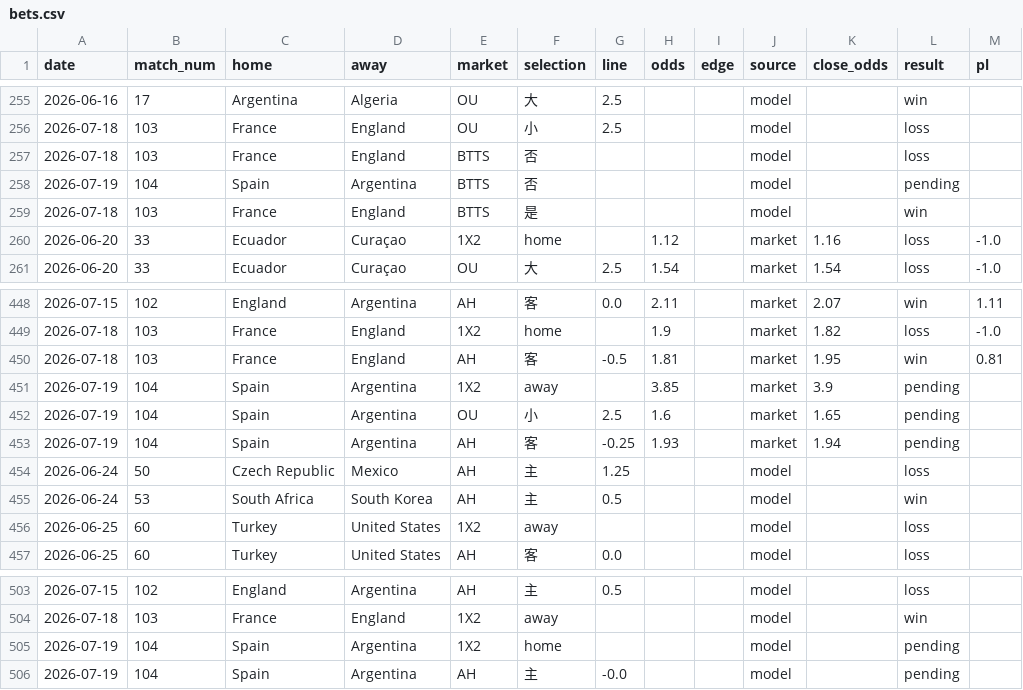
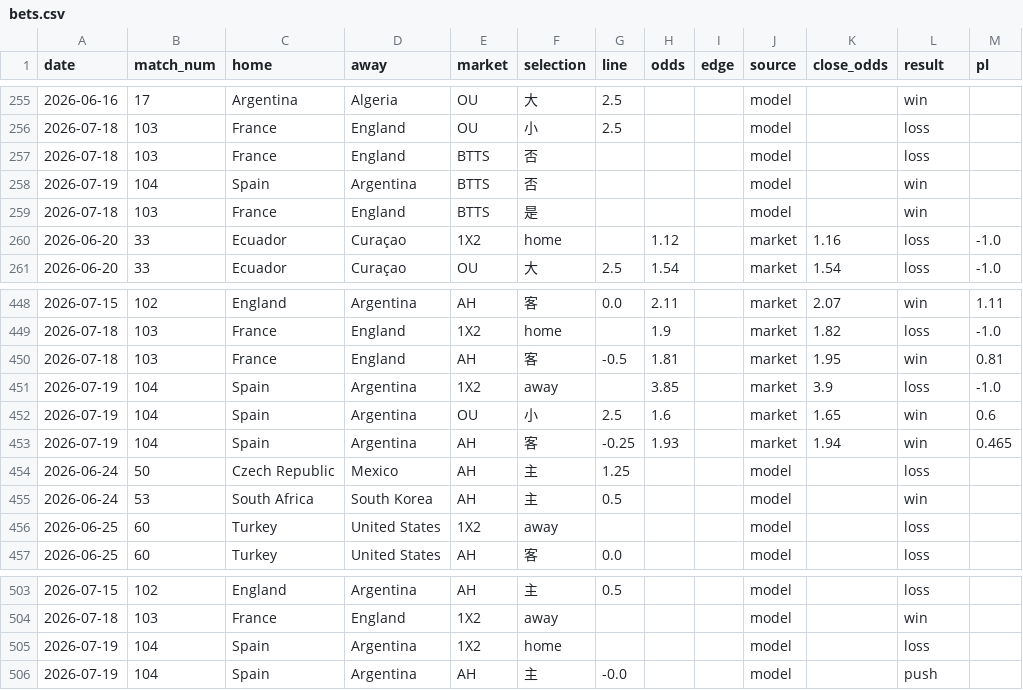
Before and after one commit to c49037027-svg/football, a CSV file: data/bets.csv, drawn as a sheet; only a part is shown, gaps mark what is left out.

```diff
--- a/data/bets.csv
+++ b/data/bets.csv
@@ -257,3 +257,3 @@ date,match_num,home,away,market,selection,line,odds,edge,source,close_odds,resul
 2026-07-18,103,France,England,BTTS,否,,,,model,,loss,
-2026-07-19,104,Spain,Argentina,BTTS,否,,,,model,,pending,
+2026-07-19,104,Spain,Argentina,BTTS,否,,,,model,,win,
 2026-07-18,103,France,England,BTTS,是,,,,model,,win,
@@ -450,5 +450,5 @@ date,match_num,home,away,market,selection,line,odds,edge,source,close_odds,resul
 2026-07-18,103,France,England,AH,客,-0.5,1.81,,market,1.95,win,0.81
-2026-07-19,104,Spain,Argentina,1X2,away,,3.85,,market,3.9,pending,
-2026-07-19,104,Spain,Argentina,OU,小,2.5,1.6,,market,1.65,pending,
-2026-07-19,104,Spain,Argentina,AH,客,-0.25,1.93,,market,1.94,pending,
+2026-07-19,104,Spain,Argentina,1X2,away,,3.85,,market,3.9,loss,-1.0
+2026-07-19,104,Spain,Argentina,OU,小,2.5,1.6,,market,1.65,win,0.6
+2026-07-19,104,Spain,Argentina,AH,客,-0.25,1.93,,market,1.94,win,0.465
 2026-06-24,50,Czech Republic,Mexico,AH,主,1.25,,,model,,loss,
@@ -504,3 +504,3 @@ date,match_num,home,away,market,selection,line,odds,edge,source,close_odds,resul
 2026-07-18,103,France,England,1X2,away,,,,model,,win,
-2026-07-19,104,Spain,Argentina,1X2,home,,,,model,,pending,
-2026-07-19,104,Spain,Argentina,AH,主,-0.0,,,model,,pending,
+2026-07-19,104,Spain,Argentina,1X2,home,,,,model,,loss,
+2026-07-19,104,Spain,Argentina,AH,主,-0.0,,,model,,push,
```
Also changed, not shown: data/mlb_pitchers.csv, 1 other file.
